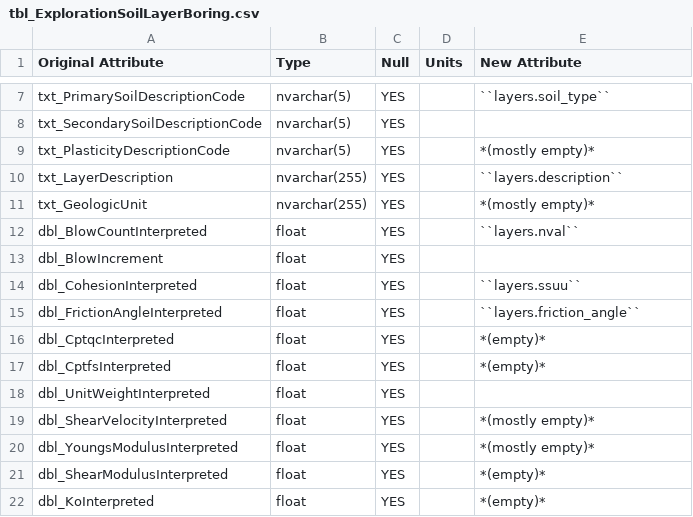
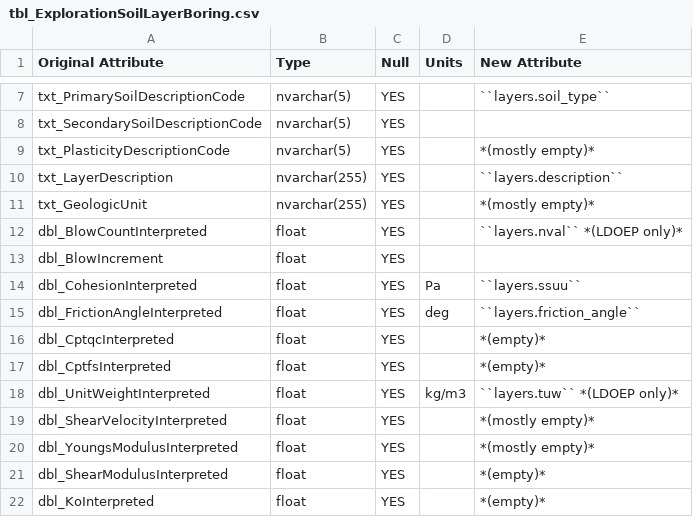
Before and after one commit to nickmachairas/doctorate, a CSV file: docs/a3-db-tables/tables/dfltd_v2/tbl_ExplorationSoilLayerBoring.csv, drawn as a sheet; only a part is shown, gaps mark what is left out.

Commit message:
working on FHWA ETL

```diff
--- a/docs/a3-db-tables/tables/dfltd_v2/tbl_ExplorationSoilLayerBoring.csv
+++ b/docs/a3-db-tables/tables/dfltd_v2/tbl_ExplorationSoilLayerBoring.csv
@@ -11,9 +11,9 @@ txt_LayerDescription,nvarchar(255),YES,,``layers.description``
 txt_GeologicUnit,nvarchar(255),YES,,*(mostly empty)*
-dbl_BlowCountInterpreted,float,YES,,``layers.nval``
+dbl_BlowCountInterpreted,float,YES,,``layers.nval`` *(LDOEP only)*
 dbl_BlowIncrement,float,YES,,
-dbl_CohesionInterpreted,float,YES,,``layers.ssuu``
-dbl_FrictionAngleInterpreted,float,YES,,``layers.friction_angle``
+dbl_CohesionInterpreted,float,YES,Pa,``layers.ssuu``
+dbl_FrictionAngleInterpreted,float,YES,deg,``layers.friction_angle``
 dbl_CptqcInterpreted,float,YES,,*(empty)*
 dbl_CptfsInterpreted,float,YES,,*(empty)*
-dbl_UnitWeightInterpreted,float,YES,,
+dbl_UnitWeightInterpreted,float,YES,kg/m3,``layers.tuw`` *(LDOEP only)*
 dbl_ShearVelocityInterpreted,float,YES,,*(mostly empty)*
```
